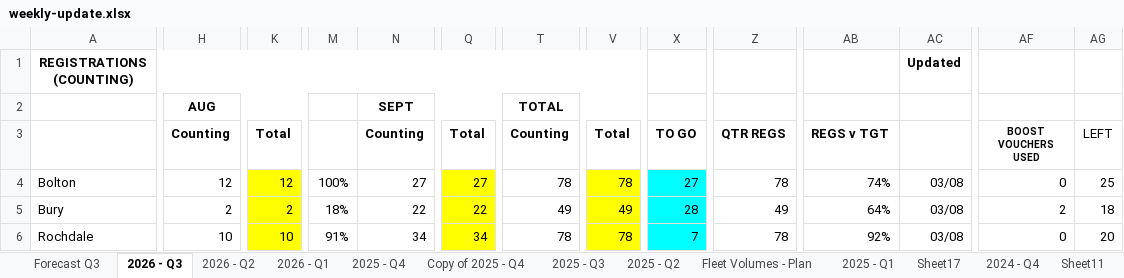
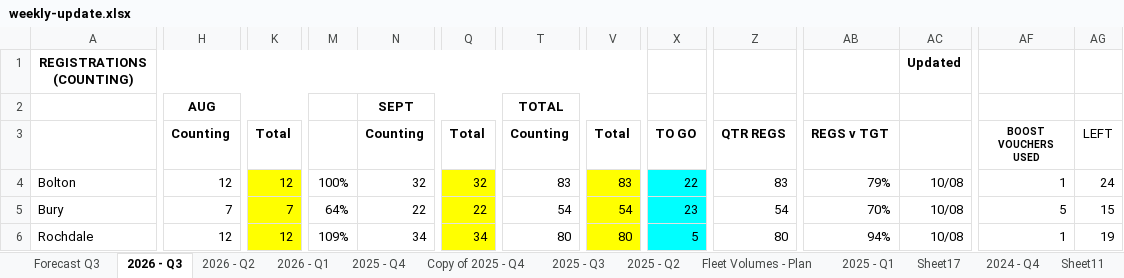
Before and after one commit to 6n8sz4dc2y-coder/Weekly-Update, an Excel workbook: weekly-update.xlsx, sheet 2026 - Q3, drawn as a sheet; only a part is shown, gaps mark what is left out; values as stored, in another font and other column widths than the file's, no borders; the diff covers the shown part only; the diff names each change by its address in the sheet, - before the commit and + after, or states it on an @@ line.

Commit message:
Add files via upload

```diff
--- a/weekly-update.xlsx (sheet 2026 - Q3)
+++ b/weekly-update.xlsx (sheet 2026 - Q3)
-N4: 27
+N4: 32
-Q4: 27
+Q4: 32
-T4: 78
+T4: 83
-V4: 78
+V4: 83
-X4: 27
+X4: 22
-Z4: 78
+Z4: 83
-AB4: 74%
+AB4: 79%
-AC4:AC6: 03/08
+AC4:AC6: 10/08
-AF4: 0
+AF4: 1
-AG4: 25
+AG4: 24
-H5: 2
+H5: 7
-K5: 2
+K5: 7
-M5: 18%
+M5: 64%
-T5: 49
+T5: 54
-V5: 49
+V5: 54
-X5: 28
+X5: 23
-Z5: 49
+Z5: 54
-AB5: 64%
+AB5: 70%
-AF5: 2
+AF5: 5
-AG5: 18
+AG5: 15
-H6: 10
+H6: 12
-K6: 10
+K6: 12
-M6: 91%
+M6: 109%
-T6: 78
+T6: 80
-V6: 78
+V6: 80
-X6: 7
+X6: 5
-Z6: 78
+Z6: 80
-AB6: 92%
+AB6: 94%
-AF6: 0
+AF6: 1
-AG6: 20
+AG6: 19
```
Also changed, not shown: 3 added rows, 3 removed rows and 313 edited cells elsewhere in this sheet, sheet 2026 - Q2, sheet 2025 - Q3, sheet 2025 - Q1, sheet 2026 - Q1, sheet 2025 - Q4, sheet Copy of 2025 - Q4, charts or pictures.
